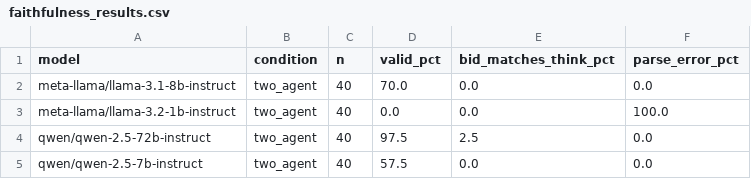
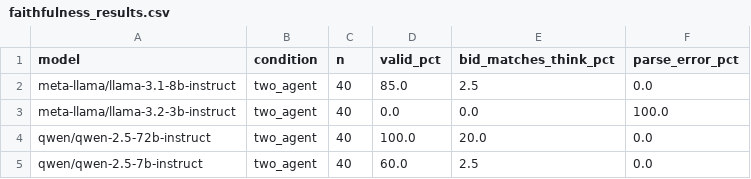
Before and after one commit to shema-boris/faithfulness-study, a CSV file: results/faithfulness_results.csv, drawn as a sheet.

Commit message:
Add sweep5 results

```diff
--- a/results/faithfulness_results.csv
+++ b/results/faithfulness_results.csv
@@ -1,5 +1,5 @@
 model,condition,n,valid_pct,bid_matches_think_pct,parse_error_pct
-meta-llama/llama-3.1-8b-instruct,two_agent,40,70.0,0.0,0.0
-meta-llama/llama-3.2-1b-instruct,two_agent,40,0.0,0.0,100.0
-qwen/qwen-2.5-72b-instruct,two_agent,40,97.5,2.5,0.0
-qwen/qwen-2.5-7b-instruct,two_agent,40,57.5,0.0,0.0
+meta-llama/llama-3.1-8b-instruct,two_agent,40,85.0,2.5,0.0
+meta-llama/llama-3.2-3b-instruct,two_agent,40,0.0,0.0,100.0
+qwen/qwen-2.5-72b-instruct,two_agent,40,100.0,20.0,0.0
+qwen/qwen-2.5-7b-instruct,two_agent,40,60.0,2.5,0.0
```
Also changed, not shown: 1 other file.
